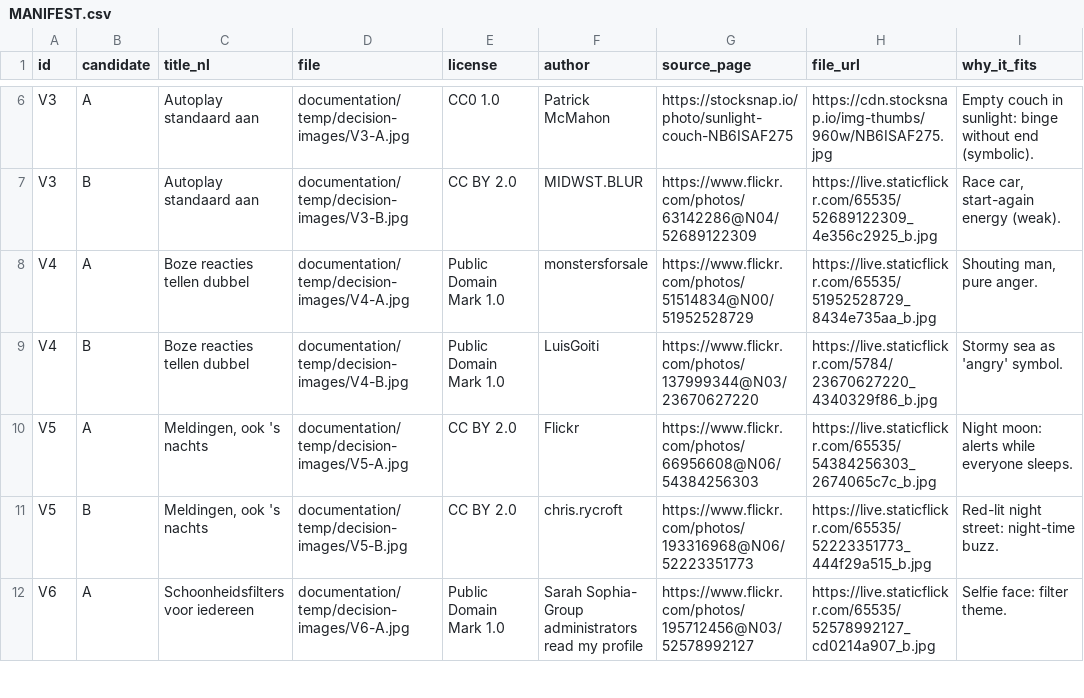
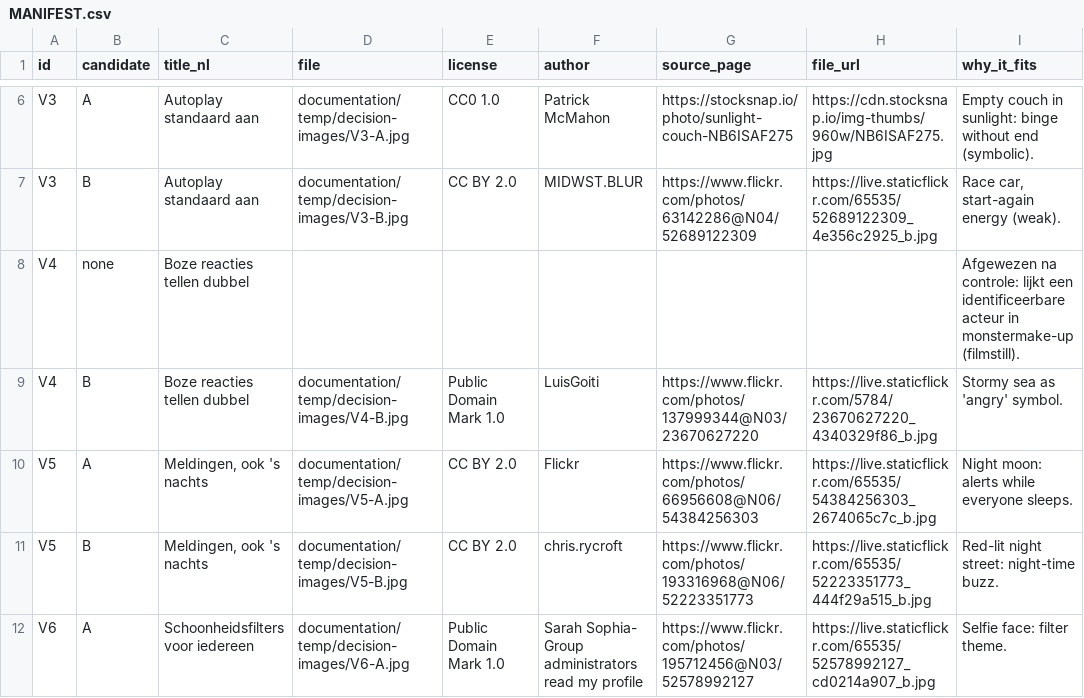
Before and after one commit to TMI-apps/clickbait-capital, a CSV file: documentation/temp/decision-images/MANIFEST.csv, drawn as a sheet; only a part is shown, gaps mark what is left out; removed rows and columns are numbered as before the commit, all else as after; the diff names each change by its address in the sheet, - before the commit and + after, or states it on an @@ line.

```diff
--- a/documentation/temp/decision-images/MANIFEST.csv
+++ b/documentation/temp/decision-images/MANIFEST.csv
-row 8: V4 | A | Boze reacties tellen dubbel | documentation/temp/decision-images/V4-A.jpg | Public Domain Mark 1.0 | monstersforsale | https://www.flickr.com/photos/51514834@N00/51952528729 | https://live.staticflickr.com/65535/51952528729_8434e735aa_b.jpg | Shouting man, pure anger.
+row 8: V4 | none | Boze reacties tellen dubbel |  |  |  |  |  | Afgewezen na controle: lijkt een identificeerbare acteur in monstermake-up (filmstill).
```
Also changed, not shown: 3 other files.
